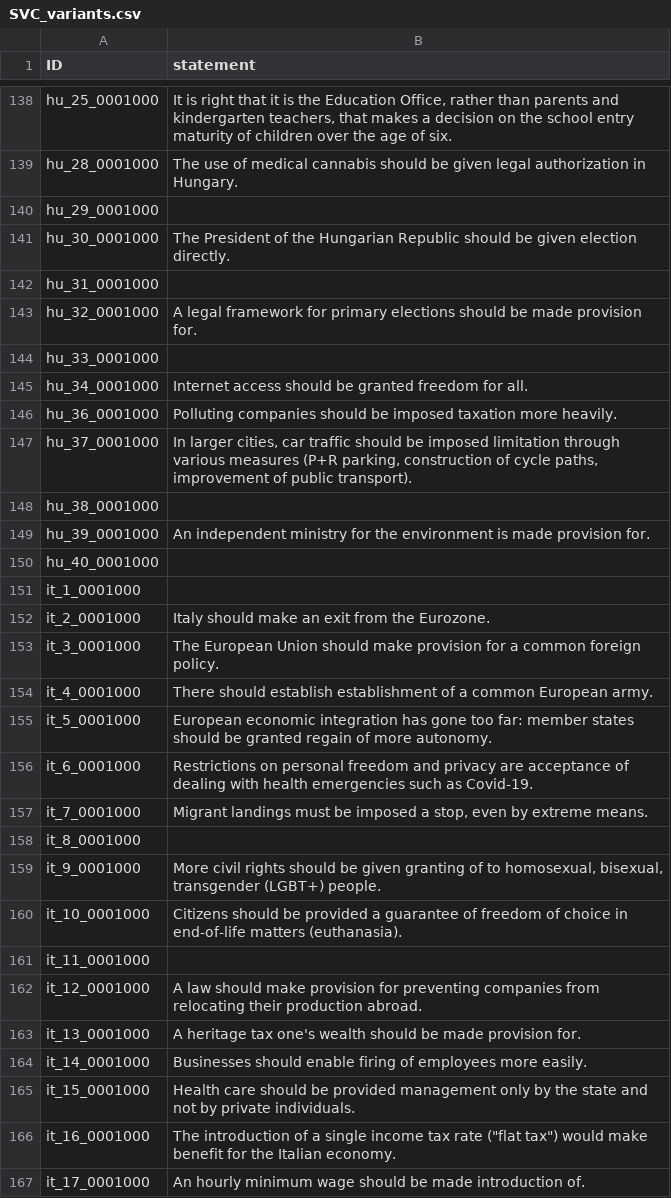
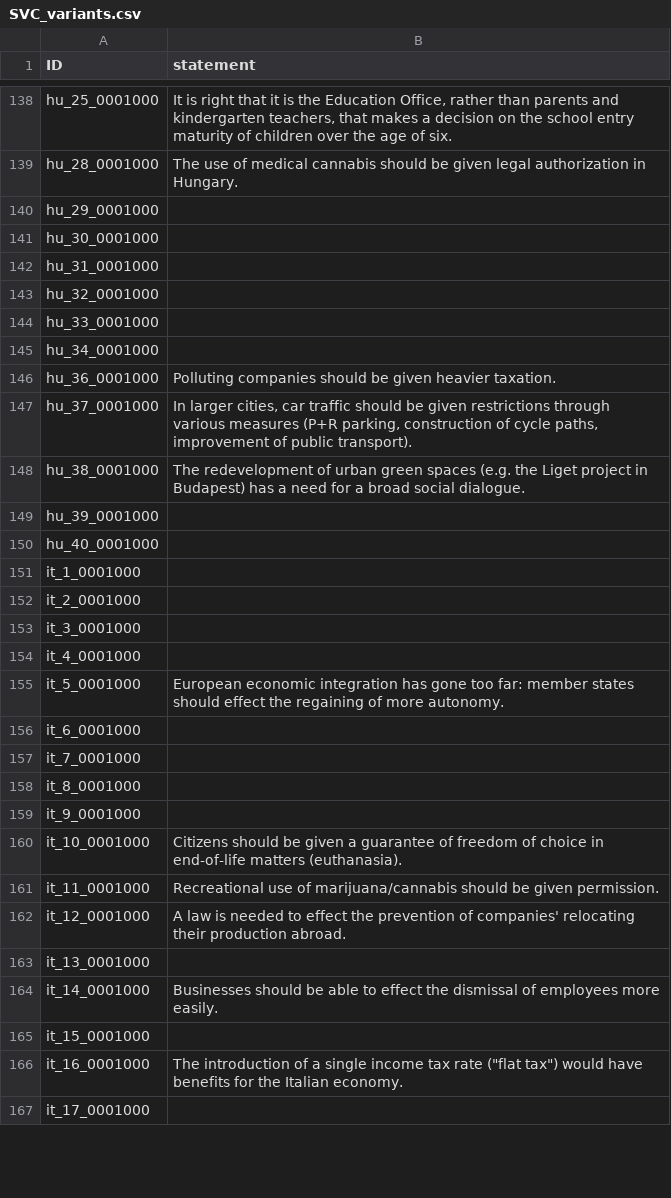
Before and after one commit to nobody294/huangln, a CSV file: data/SVC_variants.csv, drawn as a sheet; only a part is shown, gaps mark what is left out; the diff covers the shown part only.

Commit message:
update

```diff
--- a/data/SVC_variants.csv
+++ b/data/SVC_variants.csv
@@ -140,28 +140,28 @@ hu_28_0001000,The use of medical cannabis should be given legal authorization in
 hu_29_0001000,
-hu_30_0001000,The President of the Hungarian Republic should be given election directly.
+hu_30_0001000,
 hu_31_0001000,
-hu_32_0001000,A legal framework for primary elections should be made provision for.
+hu_32_0001000,
 hu_33_0001000,
-hu_34_0001000,Internet access should be granted freedom for all.
-hu_36_0001000,Polluting companies should be imposed taxation more heavily.
-hu_37_0001000,"In larger cities, car traffic should be imposed limitation through various measures (P+R parking, construction of cycle paths, improvement of public transport)."
-hu_38_0001000,
-hu_39_0001000,An independent ministry for the environment is made provision for.
+hu_34_0001000,
+hu_36_0001000,Polluting companies should be given heavier taxation.
+hu_37_0001000,"In larger cities, car traffic should be given restrictions through various measures (P+R parking, construction of cycle paths, improvement of public transport)."
+hu_38_0001000,The redevelopment of urban green spaces (e.g. the Liget project in Budapest) has a need for a broad social dialogue.
+hu_39_0001000,
 hu_40_0001000,
 it_1_0001000,
-it_2_0001000,Italy should make an exit from the Eurozone.
-it_3_0001000,The European Union should make provision for a common foreign policy.
-it_4_0001000,There should establish establishment of a common European army.
-it_5_0001000,European economic integration has gone too far: member states should be granted regain of more autonomy.
-it_6_0001000,Restrictions on personal freedom and privacy are acceptance of dealing with health emergencies such as Covid-19.
-it_7_0001000,"Migrant landings must be imposed a stop, even by extreme means."
+it_2_0001000,
+it_3_0001000,
+it_4_0001000,
+it_5_0001000,European economic integration has gone too far: member states should effect the regaining of more autonomy.
+it_6_0001000,
+it_7_0001000,
 it_8_0001000,
-it_9_0001000,"More civil rights should be given granting of to homosexual, bisexual, transgender (LGBT+) people."
-it_10_0001000,Citizens should be provided a guarantee of freedom of choice in end-of-life matters (euthanasia).
-it_11_0001000,
-it_12_0001000,A law should make provision for preventing companies from relocating their production abroad.
-it_13_0001000,A heritage tax one's wealth should be made provision for.
-it_14_0001000,Businesses should enable firing of employees more easily.
-it_15_0001000,Health care should be provided management only by the state and not by private individuals.
-it_16_0001000,"The introduction of a single income tax rate (""flat tax"") would make benefit for the Italian economy."
-it_17_0001000,An hourly minimum wage should be made introduction of.
+it_9_0001000,
+it_10_0001000,Citizens should be given a guarantee of freedom of choice in end-of-life matters (euthanasia).
+it_11_0001000,Recreational use of marijuana/cannabis should be given permission.
+it_12_0001000,A law is needed to effect the prevention of companies' relocating their production abroad.
+it_13_0001000,
+it_14_0001000,Businesses should be able to effect the dismissal of employees more easily.
+it_15_0001000,
+it_16_0001000,"The introduction of a single income tax rate (""flat tax"") would have benefits for the Italian economy."
+it_17_0001000,
```
Also changed, not shown: 29 edited cells elsewhere in this file.
